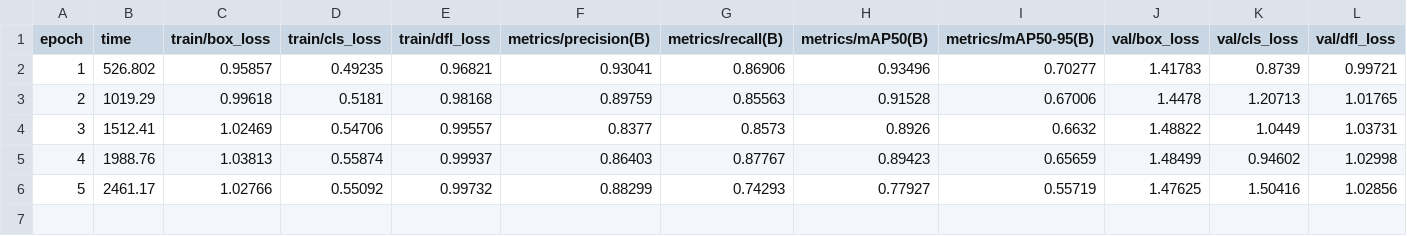
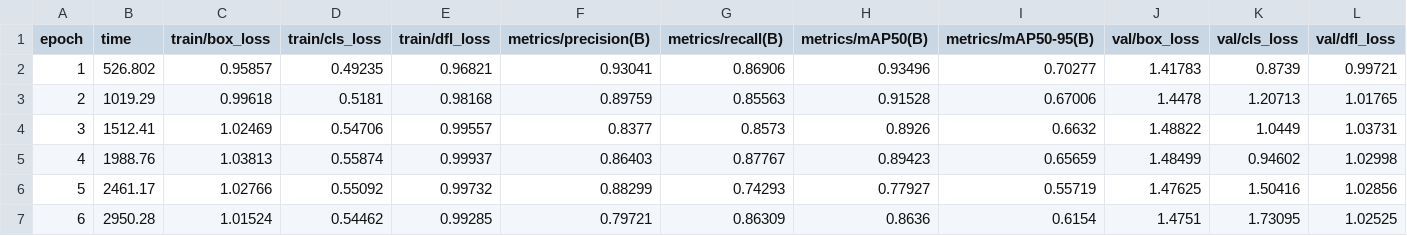
Before and after one commit to pnarkz/teshis_llm, a CSV file: experiments/run_20260825_223435_D1_42/results.csv, drawn as a sheet; only a part is shown; rows hold the shown columns only; the diff names each change by its address in the sheet, - before the commit and + after, or states it on an @@ line.

```diff
--- a/experiments/run_20260825_223435_D1_42/results.csv
+++ b/experiments/run_20260825_223435_D1_42/results.csv
+row 7: 6 | 2950.28 | 1.01524 | 0.54462 | 0.99285 | 0.79721 | 0.86309 | 0.8636 | 0.6154 | 1.4751 | 1.73095 | 1.02525
```
Also changed, not shown: 3 other files.
